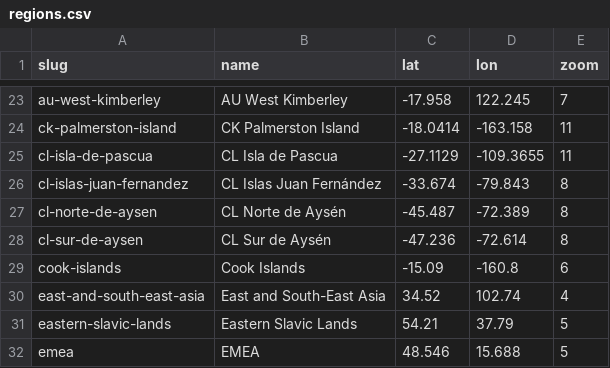
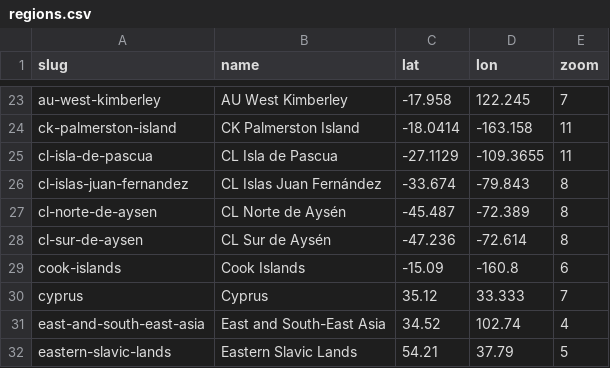
Before and after one commit to Jaza/world-locality-transit-graph, a CSV file: csv/regions.csv, drawn as a sheet; only a part is shown, gaps mark what is left out; the shorter side is filled out with more unchanged rows.

Commit message:
cyprus

```diff
--- a/csv/regions.csv
+++ b/csv/regions.csv
@@ -29,2 +29,3 @@ cl-sur-de-aysen,CL Sur de Aysén,-47.236,-72.614,8
 cook-islands,Cook Islands,-15.09,-160.8,6
+cyprus,Cyprus,35.12,33.333,7
 east-and-south-east-asia,East and South-East Asia,34.52,102.74,4
```
Also changed, not shown: 2 other files.
